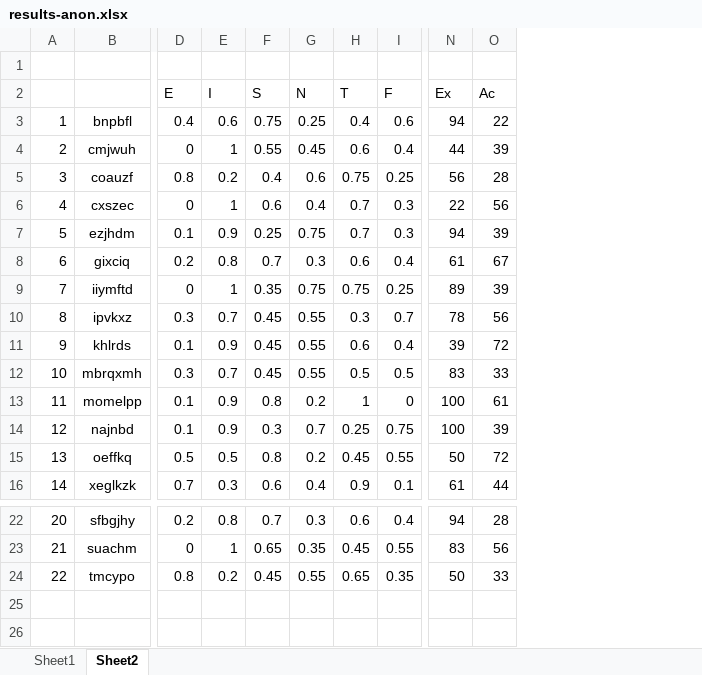
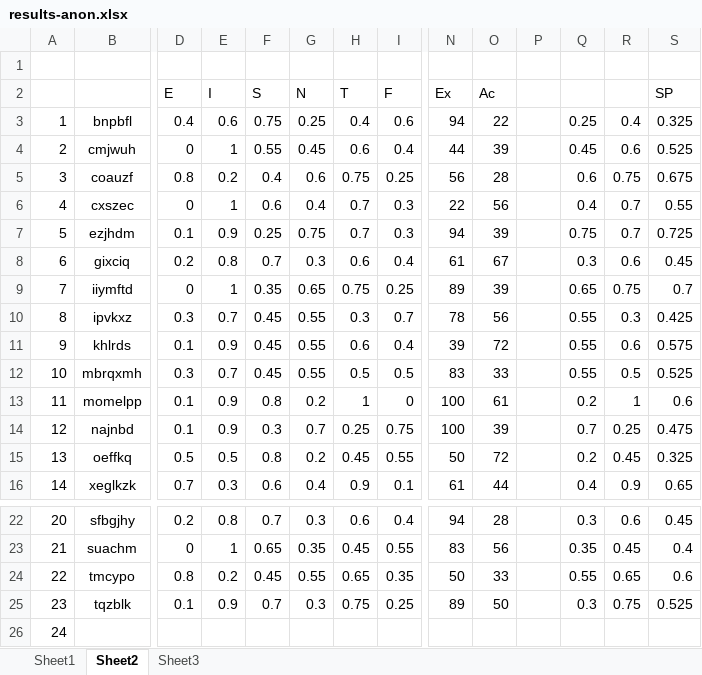
Before and after one commit to mcnutty26/dissertation, an Excel workbook: docs/questions/results-anon.xlsx, sheet Sheet2, drawn as a sheet; only a part is shown, gaps mark what is left out; values as stored, in another font and other column widths than the file's, no borders; rows hold the shown columns only; the diff names each change by its address in the sheet, - before the commit and + after, or states it on an @@ line.

```diff
--- a/docs/questions/results-anon.xlsx (sheet Sheet2)
+++ b/docs/questions/results-anon.xlsx (sheet Sheet2)
+sheet tab: Sheet3
+column P, empty
+column Q, rows 3-16: 0.25 | 0.45 | 0.6 | 0.4 | 0.75 | 0.3 | 0.65 | 0.55 | 0.55 | 0.55 | 0.2 | 0.7 | 0.2 | 0.4; rows 22-24: 0.3 | 0.35 | 0.55
+column R, rows 3-16: 0.4 | 0.6 | 0.75 | 0.7 | 0.7 | 0.6 | 0.75 | 0.3 | 0.6 | 0.5 | 1 | 0.25 | 0.45 | 0.9; rows 22-24: 0.6 | 0.45 | 0.65
+column S (SP), rows 3-16: 0.325 | 0.525 | 0.675 | 0.55 | 0.725 | 0.45 | 0.7 | 0.425 | 0.575 | 0.525 | 0.6 | 0.475 | 0.325 | 0.65; rows 22-24: 0.45 | 0.4 | 0.6
-G9 (N): 0.75
+G9 (N): 0.65
+row 25: 23 | tqzblk | 0.1 | 0.9 | 0.7 | 0.3 | 0.75 | 0.25 | 89 | 50 |  | 0.3 | 0.75 | 0.525
+row 26: 24
```
Also changed, not shown: sheet Sheet1, 1 other file.
